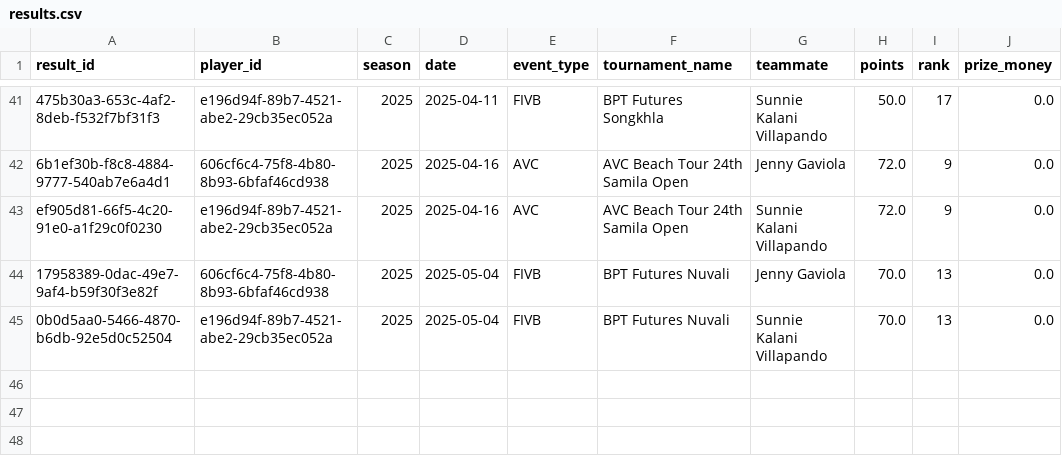
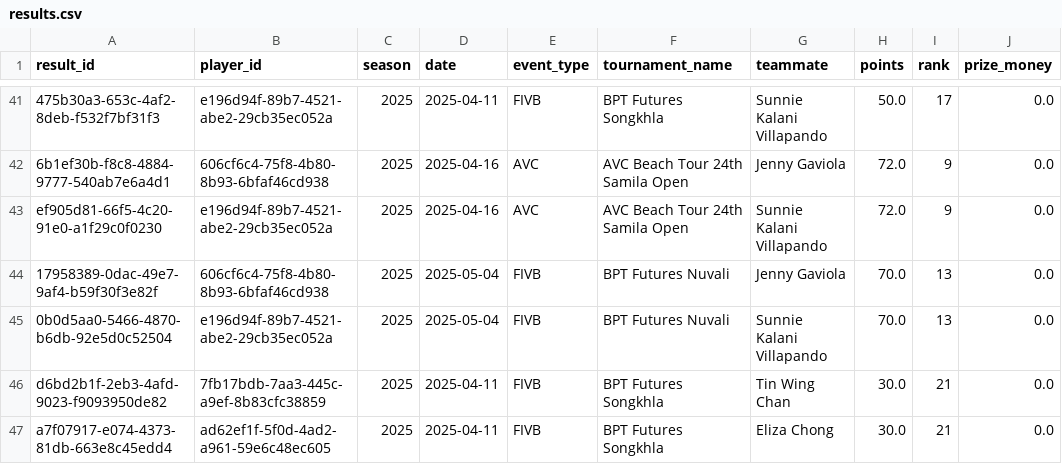
Before and after one commit to avcbeach/player-database-system, a CSV file: data/results.csv, drawn as a sheet; only a part is shown, gaps mark what is left out; the diff names each change by its address in the sheet, - before the commit and + after, or states it on an @@ line.

Commit message:
Update results.csv from Streamlit app

```diff
--- a/data/results.csv
+++ b/data/results.csv
+row 46: d6bd2b1f-2eb3-4afd-9023-f9093950de82 | 7fb17bdb-7aa3-445c-a9ef-8b83cfc38859 | 2025 | 2025-04-11 | FIVB | BPT Futures Songkhla | Tin Wing Chan | 30.0 | 21 | 0.0
+row 47: a7f07917-e074-4373-81db-663e8c45edd4 | ad62ef1f-5f0d-4ad2-a961-59e6c48ec605 | 2025 | 2025-04-11 | FIVB | BPT Futures Songkhla | Eliza Chong | 30.0 | 21 | 0.0
```
